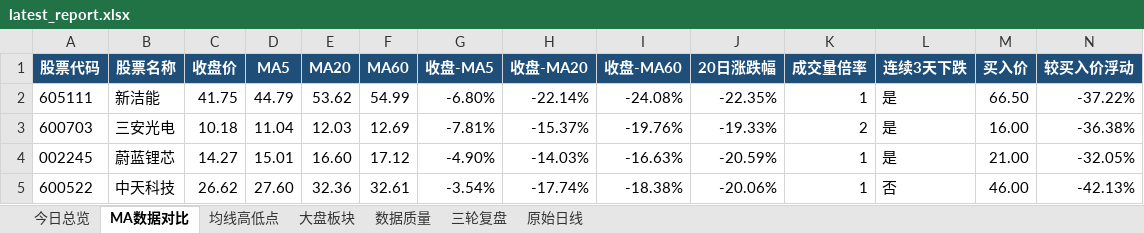
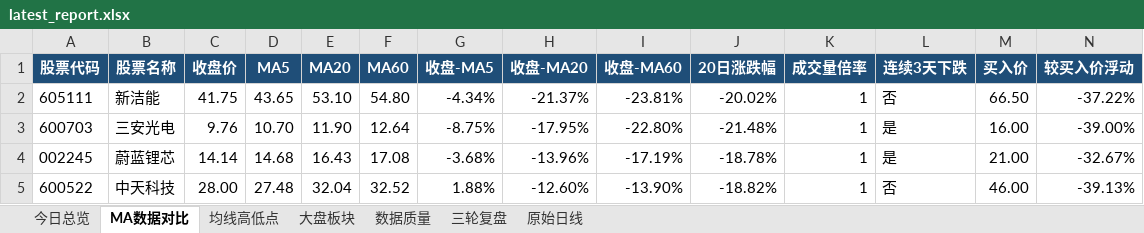
Before and after one commit to ghskb1949/a-share-dashboard, an Excel workbook: latest_report.xlsx, sheet MA数据对比, drawn as a sheet; values as stored, in another font and other column widths than the file's, no borders; the diff names each change by its address in the sheet, - before the commit and + after, or states it on an @@ line.

```diff
--- a/latest_report.xlsx (sheet MA数据对比)
+++ b/latest_report.xlsx (sheet MA数据对比)
-D2 (MA5): 44.79
+D2 (MA5): 43.65
-E2 (MA20): 53.62
+E2 (MA20): 53.10
-F2 (MA60): 54.99
+F2 (MA60): 54.80
-G2 (收盘-MA5): -6.80%
+G2 (收盘-MA5): -4.34%
-H2 (收盘-MA20): -22.14%
+H2 (收盘-MA20): -21.37%
-I2 (收盘-MA60): -24.08%
+I2 (收盘-MA60): -23.81%
-J2 (20日涨跌幅): -22.35%
+J2 (20日涨跌幅): -20.02%
-L2 (连续3天下跌): 是
+L2 (连续3天下跌): 否
-C3 (收盘价): 10.18
+C3 (收盘价): 9.76
-D3 (MA5): 11.04
+D3 (MA5): 10.70
-E3 (MA20): 12.03
+E3 (MA20): 11.90
-F3 (MA60): 12.69
+F3 (MA60): 12.64
-G3 (收盘-MA5): -7.81%
+G3 (收盘-MA5): -8.75%
-H3 (收盘-MA20): -15.37%
+H3 (收盘-MA20): -17.95%
-I3 (收盘-MA60): -19.76%
+I3 (收盘-MA60): -22.80%
-J3 (20日涨跌幅): -19.33%
+J3 (20日涨跌幅): -21.48%
-K3 (成交量倍率): 2
+K3 (成交量倍率): 1
-N3 (较买入价浮动): -36.38%
+N3 (较买入价浮动): -39.00%
-C4 (收盘价): 14.27
+C4 (收盘价): 14.14
-D4 (MA5): 15.01
+D4 (MA5): 14.68
-E4 (MA20): 16.60
+E4 (MA20): 16.43
-F4 (MA60): 17.12
+F4 (MA60): 17.08
-G4 (收盘-MA5): -4.90%
+G4 (收盘-MA5): -3.68%
-H4 (收盘-MA20): -14.03%
+H4 (收盘-MA20): -13.96%
-I4 (收盘-MA60): -16.63%
+I4 (收盘-MA60): -17.19%
-J4 (20日涨跌幅): -20.59%
+J4 (20日涨跌幅): -18.78%
-N4 (较买入价浮动): -32.05%
+N4 (较买入价浮动): -32.67%
-C5 (收盘价): 26.62
+C5 (收盘价): 28.00
-D5 (MA5): 27.60
+D5 (MA5): 27.48
-E5 (MA20): 32.36
+E5 (MA20): 32.04
-F5 (MA60): 32.61
+F5 (MA60): 32.52
-G5 (收盘-MA5): -3.54%
+G5 (收盘-MA5): 1.88%
-H5 (收盘-MA20): -17.74%
+H5 (收盘-MA20): -12.60%
-I5 (收盘-MA60): -18.38%
+I5 (收盘-MA60): -13.90%
-J5 (20日涨跌幅): -20.06%
+J5 (20日涨跌幅): -18.82%
-N5 (较买入价浮动): -42.13%
+N5 (较买入价浮动): -39.13%
```
Also changed, not shown: sheet 原始日线, sheet 大盘板块, sheet 均线高低点, sheet 数据质量, sheet 今日总览, 4 other files.
